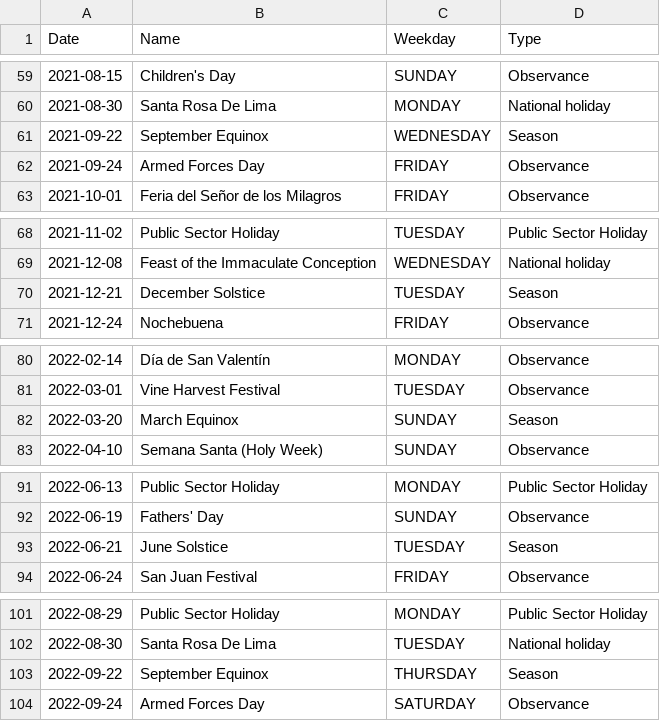
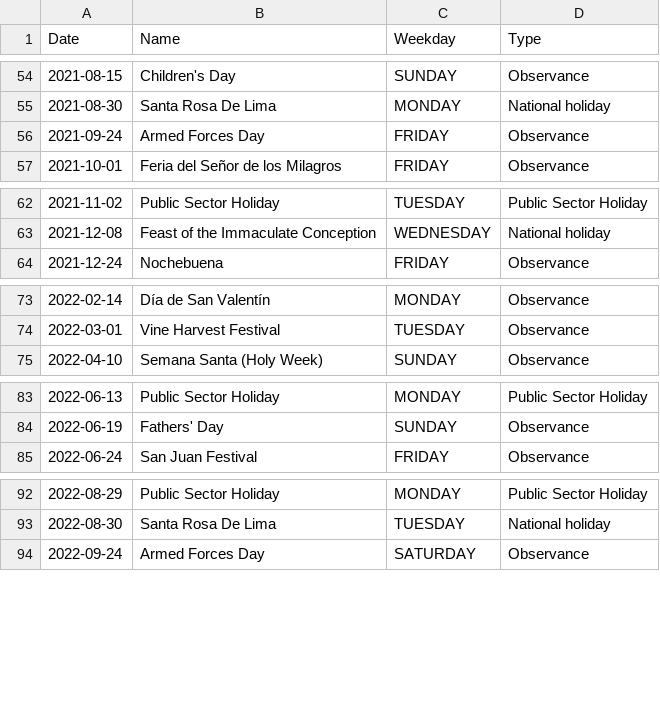
Before and after one commit to Edurz135/ATM-Cash-Flow-Prediction, a CSV file: datafest/data/final_holidays.csv, drawn as a sheet; only a part is shown, gaps mark what is left out; the diff covers the shown part only; the diff names each change by its address in the sheet, - before the commit and + after, or states it on an @@ line.

```diff
--- a/datafest/data/final_holidays.csv
+++ b/datafest/data/final_holidays.csv
-row 61: 2021-09-22 | September Equinox | WEDNESDAY | Season
-row 70: 2021-12-21 | December Solstice | TUESDAY | Season
-row 82: 2022-03-20 | March Equinox | SUNDAY | Season
-row 93: 2022-06-21 | June Solstice | TUESDAY | Season
-row 103: 2022-09-22 | September Equinox | THURSDAY | Season
```
Also changed, not shown: 14 removed rows elsewhere in this file, 1 other file.
